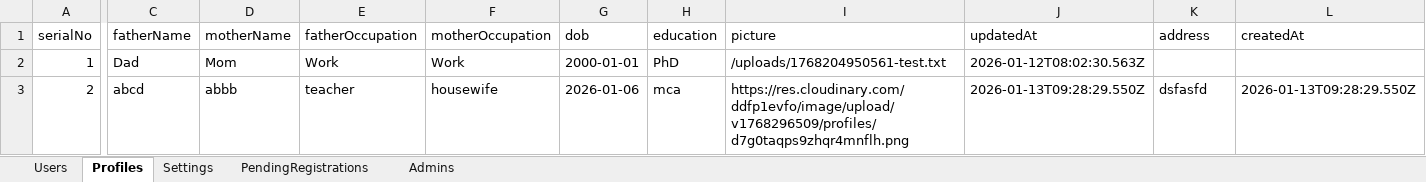
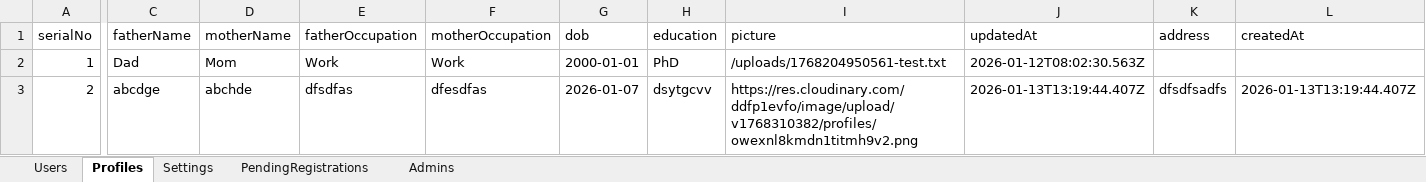
Before and after one commit to saketThoughtwin/profile-operations, an Excel workbook: data.xlsx, sheet Profiles, drawn as a sheet; only a part is shown, gaps mark what is left out; values as stored, in another font and other column widths than the file's, no borders; the diff names each change by its address in the sheet, - before the commit and + after, or states it on an @@ line.

```diff
--- a/data.xlsx (sheet Profiles)
+++ b/data.xlsx (sheet Profiles)
-C3 (fatherName): abcd
+C3 (fatherName): abcdge
-D3 (motherName): abbb
+D3 (motherName): abchde
-E3 (fatherOccupation): teacher
+E3 (fatherOccupation): dfsdfas
-F3 (motherOccupation): housewife
+F3 (motherOccupation): dfesdfas
-G3 (dob): 2026-01-06
+G3 (dob): 2026-01-07
-H3 (education): mca
+H3 (education): dsytgcvv
-I3 (picture): https://res.cloudinary.com/ddfp1evfo/image/upload/v1768296509/profiles/d7g0taqps9zhqr4mnflh.png
+I3 (picture): https://res.cloudinary.com/ddfp1evfo/image/upload/v1768310382/profiles/owexnl8kmdn1titmh9v2.png
-J3 (updatedAt): 2026-01-13T09:28:29.550Z
+J3 (updatedAt): 2026-01-13T13:19:44.407Z
-K3 (address): dsfasfd
+K3 (address): dfsdfsadfs
-L3 (createdAt): 2026-01-13T09:28:29.550Z
+L3 (createdAt): 2026-01-13T13:19:44.407Z
```
Also changed, not shown: sheet Users, sheet Settings, 13 other files.
